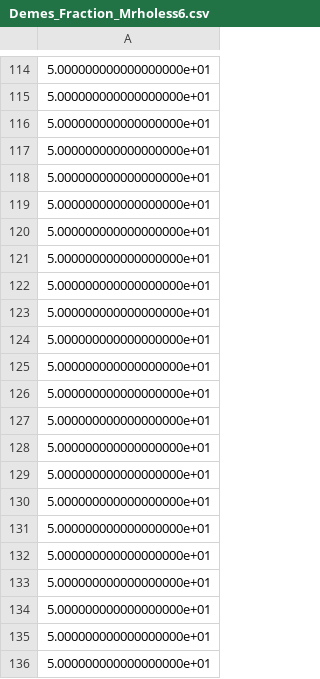
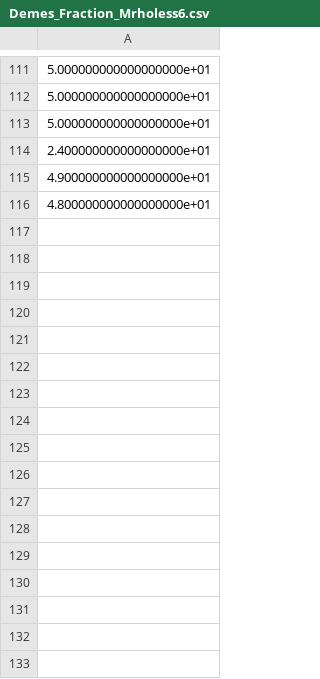
Before and after one commit to weissmanlab/Genetic_Diversity_Space, a CSV file: Spatial_Plots_Mrholess/Demes_Fraction_Mrholess6.csv, drawn as a sheet; only a part is shown, gaps mark what is left out; the diff covers the shown part only.

```diff
--- a/Spatial_Plots_Mrholess/Demes_Fraction_Mrholess6.csv
+++ b/Spatial_Plots_Mrholess/Demes_Fraction_Mrholess6.csv
@@ -116,21 +113,4 @@
 5.000000000000000000e+01
-5.000000000000000000e+01
-5.000000000000000000e+01
-5.000000000000000000e+01
-5.000000000000000000e+01
-5.000000000000000000e+01
-5.000000000000000000e+01
-5.000000000000000000e+01
-5.000000000000000000e+01
-5.000000000000000000e+01
-5.000000000000000000e+01
-5.000000000000000000e+01
-5.000000000000000000e+01
-5.000000000000000000e+01
-5.000000000000000000e+01
-5.000000000000000000e+01
-5.000000000000000000e+01
-5.000000000000000000e+01
-5.000000000000000000e+01
-5.000000000000000000e+01
-5.000000000000000000e+01
+2.400000000000000000e+01
+4.900000000000000000e+01
+4.800000000000000000e+01
```
Also changed, not shown: 25 removed rows elsewhere in this file, Spatial_Plots_Mrholess/Demes_Fraction_Mrholess4.csv, Spatial_Plots_Mrholess/Demes_Fraction_Mrholess7.csv, 15 other files.
